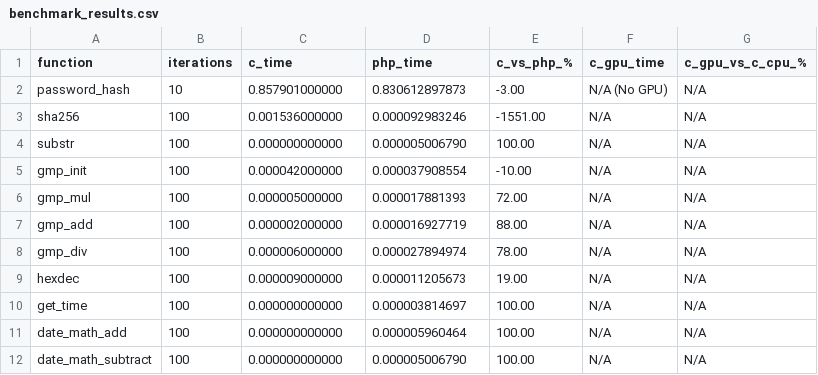
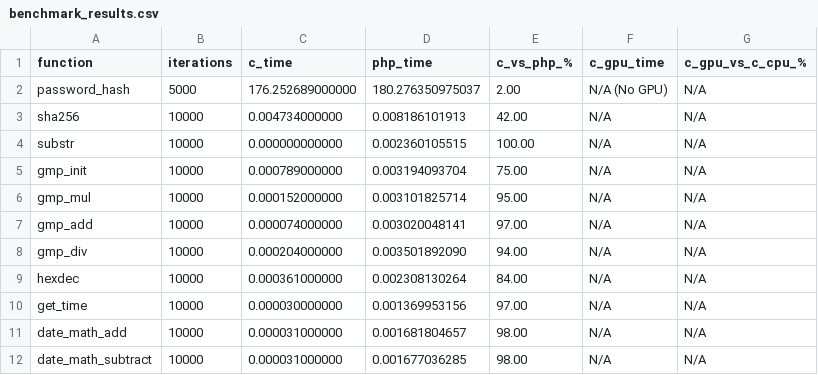
Before and after one commit to attogram/benchmark1, a CSV file: results/benchmark_results.csv, drawn as a sheet; only a part is shown; the diff covers the shown part only.

```diff
--- a/results/benchmark_results.csv
+++ b/results/benchmark_results.csv
@@ -1,12 +1,12 @@
 function,iterations,c_time,php_time,c_vs_php_%,c_gpu_time,c_gpu_vs_c_cpu_%
-password_hash,10,0.857901000000,0.830612897873,-3.00,N/A (No GPU),N/A
-sha256,100,0.001536000000,0.000092983246,-1551.00,N/A,N/A
-substr,100,0.000000000000,0.000005006790,100.00,N/A,N/A
-gmp_init,100,0.000042000000,0.000037908554,-10.00,N/A,N/A
-gmp_mul,100,0.000005000000,0.000017881393,72.00,N/A,N/A
-gmp_add,100,0.000002000000,0.000016927719,88.00,N/A,N/A
-gmp_div,100,0.000006000000,0.000027894974,78.00,N/A,N/A
-hexdec,100,0.000009000000,0.000011205673,19.00,N/A,N/A
-get_time,100,0.000000000000,0.000003814697,100.00,N/A,N/A
-date_math_add,100,0.000000000000,0.000005960464,100.00,N/A,N/A
-date_math_subtract,100,0.000000000000,0.000005006790,100.00,N/A,N/A
+password_hash,5000,176.252689000000,180.276350975037,2.00,N/A (No GPU),N/A
+sha256,10000,0.004734000000,0.008186101913,42.00,N/A,N/A
+substr,10000,0.000000000000,0.002360105515,100.00,N/A,N/A
+gmp_init,10000,0.000789000000,0.003194093704,75.00,N/A,N/A
+gmp_mul,10000,0.000152000000,0.003101825714,95.00,N/A,N/A
+gmp_add,10000,0.000074000000,0.003020048141,97.00,N/A,N/A
+gmp_div,10000,0.000204000000,0.003501892090,94.00,N/A,N/A
+hexdec,10000,0.000361000000,0.002308130264,84.00,N/A,N/A
+get_time,10000,0.000030000000,0.001369953156,97.00,N/A,N/A
+date_math_add,10000,0.000031000000,0.001681804657,98.00,N/A,N/A
+date_math_subtract,10000,0.000031000000,0.001677036285,98.00,N/A,N/A
```
Also changed, not shown: 10 edited cells elsewhere in this file.
